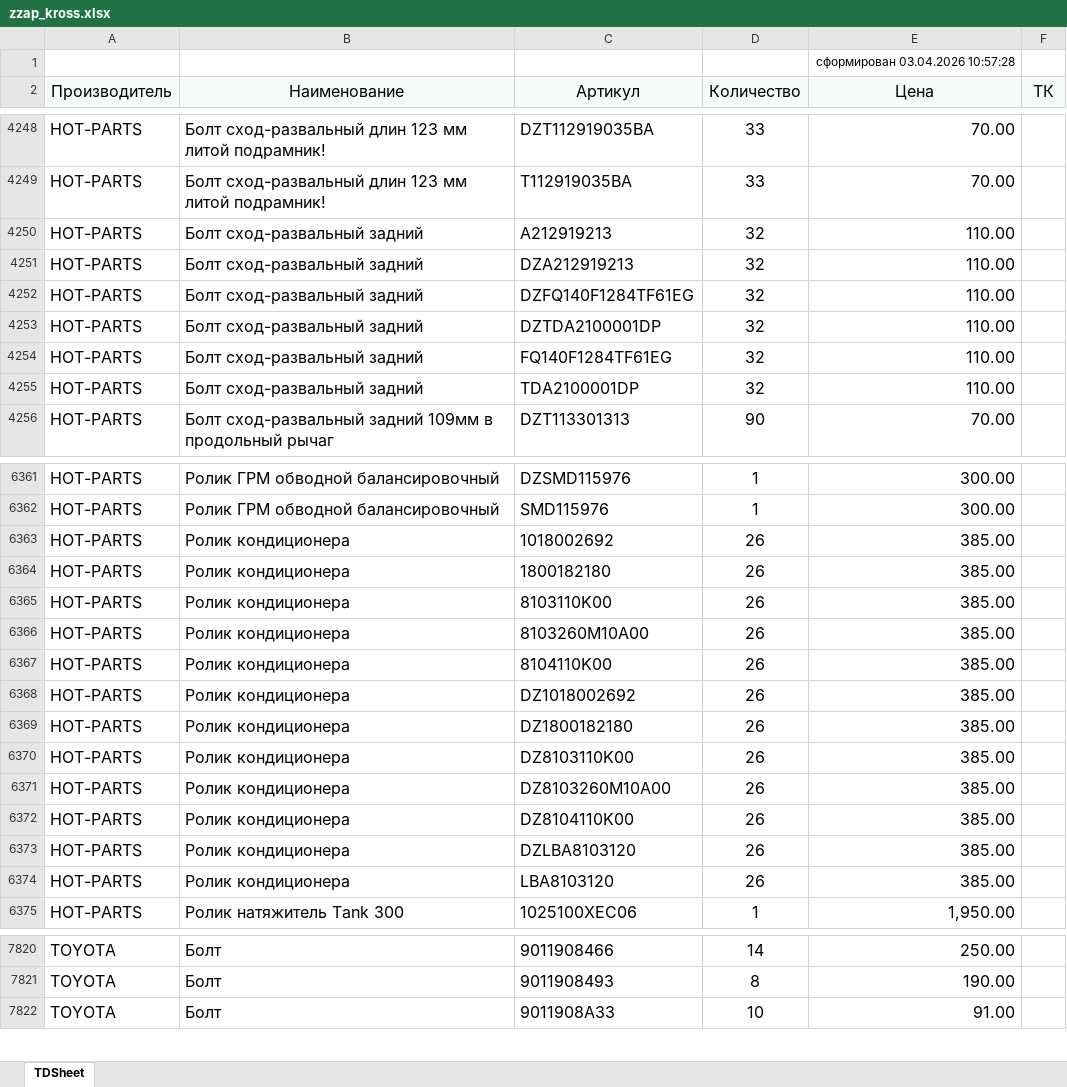
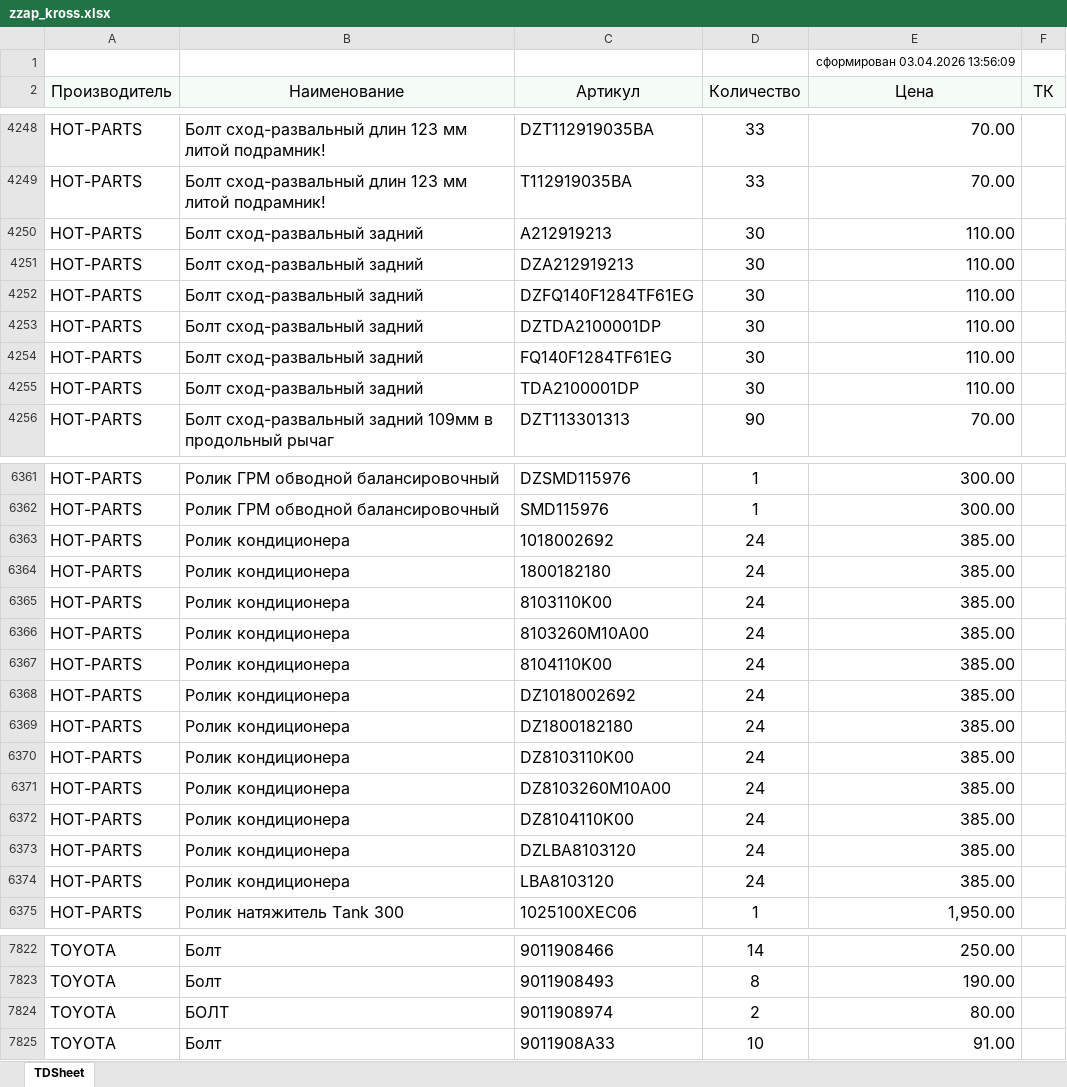
Before and after one commit to alexesma/DZ_fastapi, an Excel workbook: uploads/pricelistprovider/zzap_kross.xlsx, sheet TDSheet, drawn as a sheet; only a part is shown, gaps mark what is left out; values as stored, in another font and other column widths than the file's, no borders; the diff covers the shown part only; the diff names each change by its address in the sheet, - before the commit and + after, or states it on an @@ line.

```diff
--- a/uploads/pricelistprovider/zzap_kross.xlsx (sheet TDSheet)
+++ b/uploads/pricelistprovider/zzap_kross.xlsx (sheet TDSheet)
-E1 (Цена): сформирован 03.04.2026 10:57:28
+E1 (Цена): сформирован 03.04.2026 13:56:09
-D4250:D4255 (Количество): 32
+D4250:D4255 (Количество): 30
-D6363:D6374 (Количество): 26
+D6363:D6374 (Количество): 24
+row 7824: TOYOTA | БОЛТ | 9011908974 | 2 | 80.00
```
Also changed, not shown: 7 added rows and 39 edited cells elsewhere in this sheet, 3 other files.
